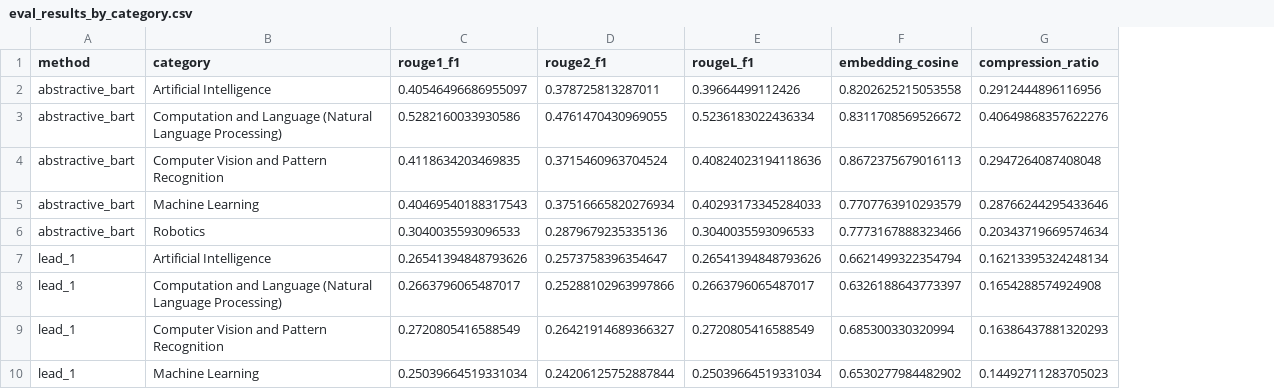
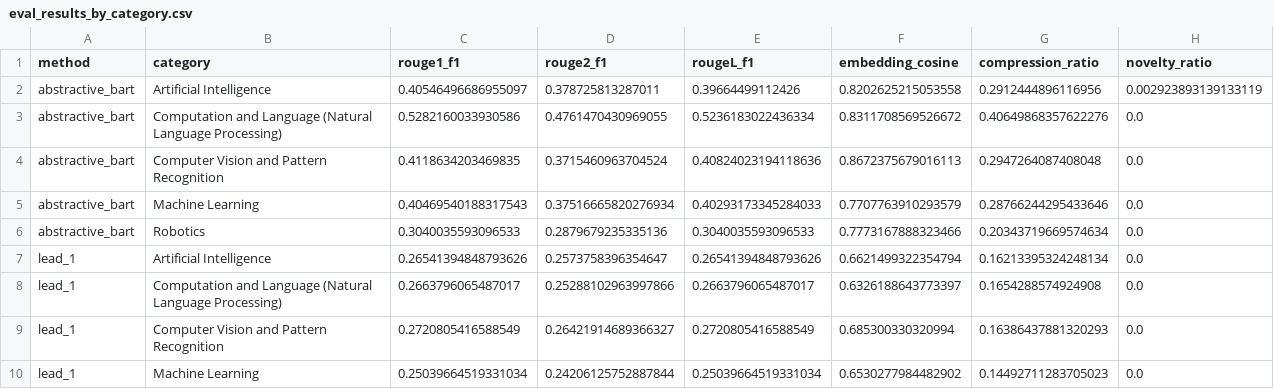
Before and after one commit to BrandonTroy/scientific-paper-summarization, a CSV file: eval_results_by_category.csv, drawn as a sheet; only a part is shown; the diff names each change by its address in the sheet, - before the commit and + after, or states it on an @@ line.

```diff
--- a/eval_results_by_category.csv
+++ b/eval_results_by_category.csv
+column H (novelty_ratio), rows 2-10: 0.002923893139133119 | 0.0 | 0.0 | 0.0 | 0.0 | 0.0 | 0.0 | 0.0 | 0.0
```
Also changed, not shown: eval_results_sample.csv, 1 other file.
